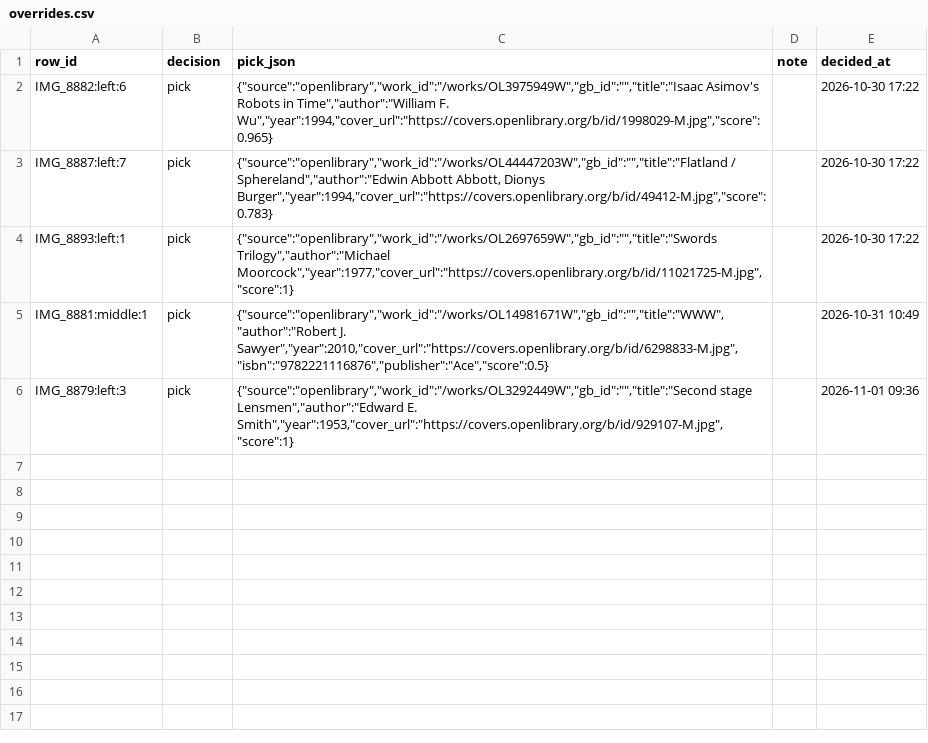
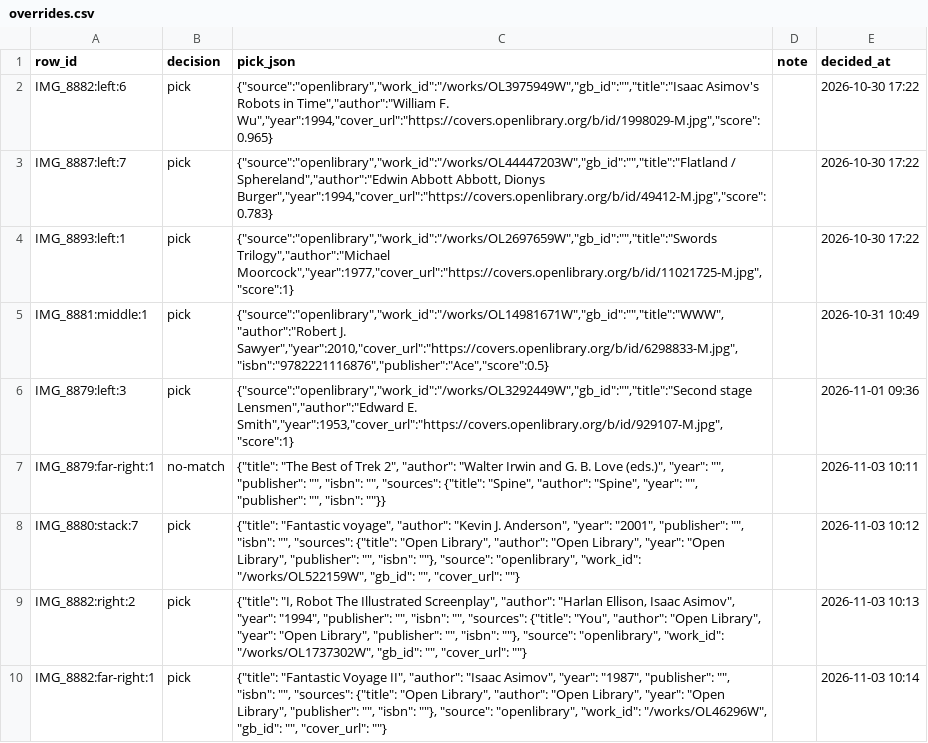
Before and after one commit to sgwoods/virtual-bookshelf, a CSV file: data/overrides.csv, drawn as a sheet; the diff names each change by its address in the sheet, - before the commit and + after, or states it on an @@ line.

Commit message:
Review: 9 decisions; matched 492, confirmed 9, to review 14

```diff
--- a/data/overrides.csv
+++ b/data/overrides.csv
+row 7: IMG_8879:far-right:1 | no-match | {"title": "The Best of Trek 2", "author": "Walter Irwin and G. B. Love (eds.)", "year": "", "publisher": "", "isbn": "", "sources": {"title": "Spine", "author": "Spine", "year": "", "publisher": "", "isbn": ""}} |  | 2026-11-03 10:11
+row 8: IMG_8880:stack:7 | pick | {"title": "Fantastic voyage", "author": "Kevin J. Anderson", "year": "2001", "publisher": "", "isbn": "", "sources": {"title": "Open Library", "author": "Open Library", "year": "Open Library", "publisher": "", "isbn": ""}, "source": "openlibrary", "work_id": "/works/OL522159W", "gb_id": "", "cover_url": ""} |  | 2026-11-03 10:12
+row 9: IMG_8882:right:2 | pick | {"title": "I, Robot The Illustrated Screenplay", "author": "Harlan Ellison, Isaac Asimov", "year": "1994", "publisher": "", "isbn": "", "sources": {"title": "You", "author": "Open Library", "year": "Open Library", "publisher": "", "isbn": ""}, "source": "openlibrary", "work_id": "/works/OL1737302W", "gb_id": "", "cover_url": ""} |  | 2026-11-03 10:13
+row 10: IMG_8882:far-right:1 | pick | {"title": "Fantastic Voyage II", "author": "Isaac Asimov", "year": "1987", "publisher": "", "isbn": "", "sources": {"title": "Open Library", "author": "Open Library", "year": "Open Library", "publisher": "", "isbn": ""}, "source": "openlibrary", "work_id": "/works/OL46296W", "gb_id": "", "cover_url": ""} |  | 2026-11-03 10:14
```
Also changed, not shown: data/images.csv, data/resolved.csv, 4 other files.
